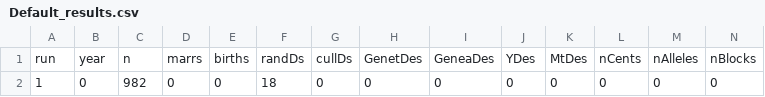
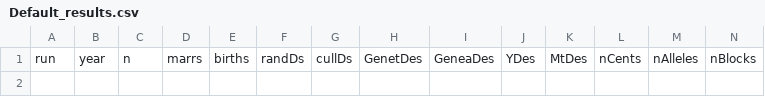
Before and after one commit to cmiteam/DRIFT, a CSV file: results/Default_results.csv, drawn as a sheet; only a part is shown; rows hold the shown columns only; the diff names each change by its address in the sheet, - before the commit and + after, or states it on an @@ line.

```diff
--- a/results/Default_results.csv
+++ b/results/Default_results.csv
-row 2: 1 | 0 | 982 | 0 | 0 | 18 | 0 | 0 | 0 | 0 | 0 | 0 | 0 | 0
```
Also changed, not shown: static/parameter_defaults.csv, 49 other files.
